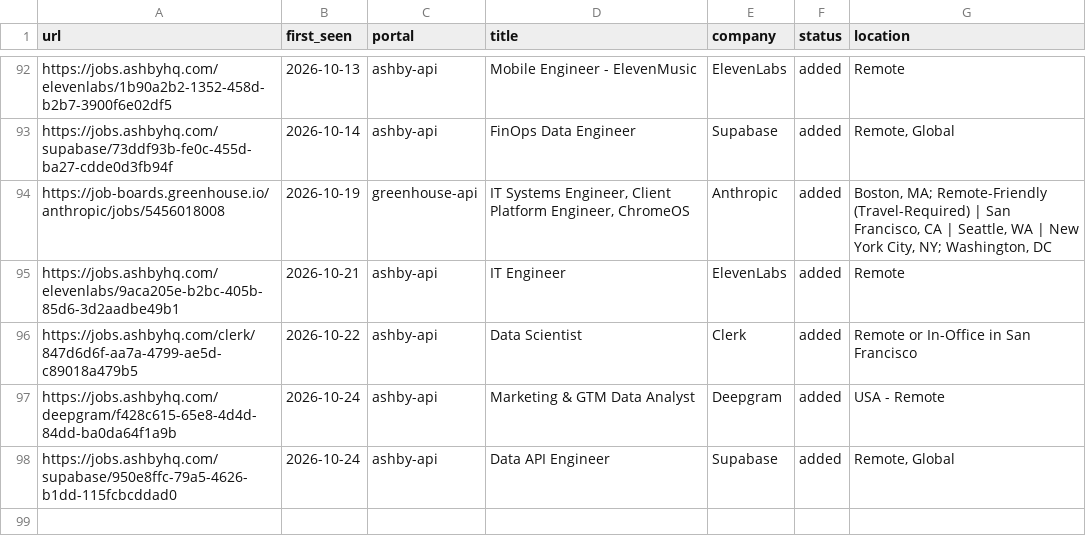
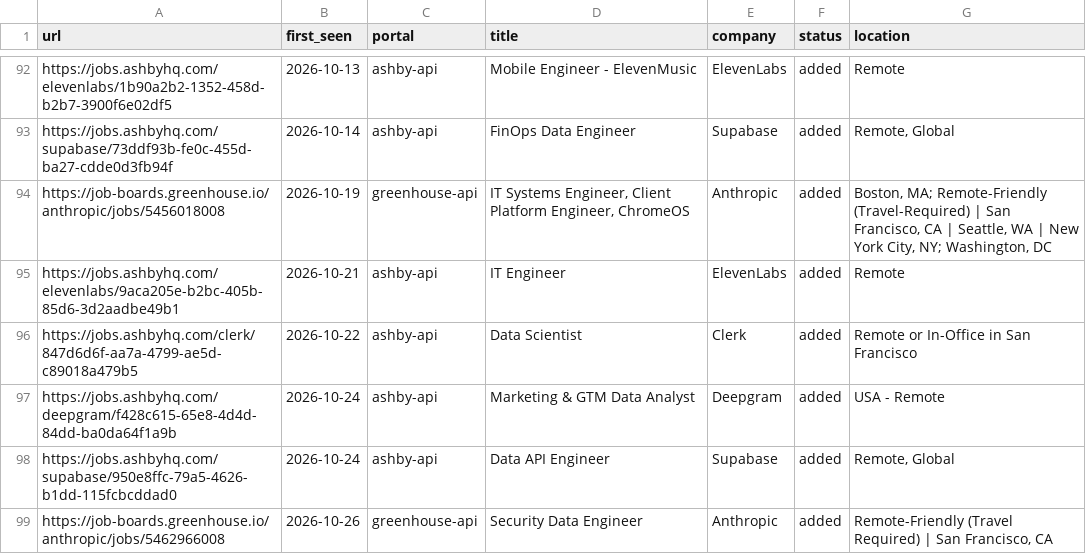
Before and after one commit to Huve14/Career-UI, a TSV file: data/scan-history.tsv, drawn as a sheet; only a part is shown, gaps mark what is left out.

```diff
--- a/data/scan-history.tsv
+++ b/data/scan-history.tsv
@@ -98 +98,2 @@ https://jobs.ashbyhq.com/deepgram/f428c615-65e8-4d4d-84dd-ba0da64f1a9b	2026-10-2
 https://jobs.ashbyhq.com/supabase/950e8ffc-79a5-4626-b1dd-115fcbcddad0	2026-10-24	ashby-api	Data API Engineer	Supabase	added	Remote, Global
+https://job-boards.greenhouse.io/anthropic/jobs/5462966008	2026-10-26	greenhouse-api	Security Data Engineer	Anthropic	added	Remote-Friendly (Travel Required) | San Francisco, CA
```
Also changed, not shown: 1 other file.
